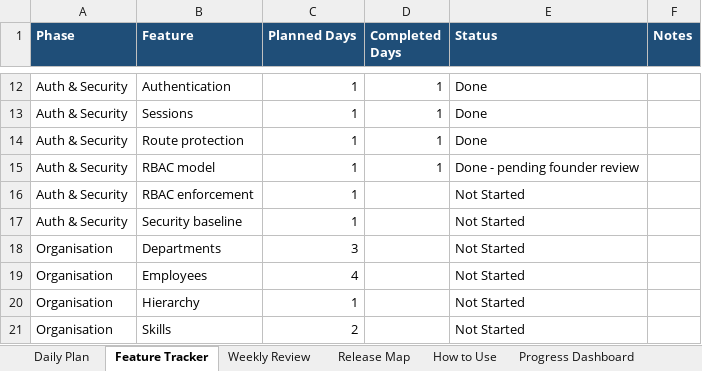
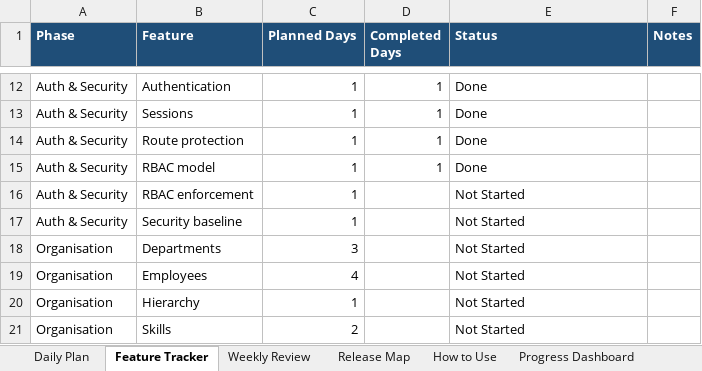
Before and after one commit to SakshiK2503/ai-firm-management, an Excel workbook: docs/roadmap.xlsx, sheet Feature Tracker, drawn as a sheet; only a part is shown, gaps mark what is left out; values as stored, in another font and other column widths than the file's, no borders; the diff names each change by its address in the sheet, - before the commit and + after, or states it on an @@ line.

```diff
--- a/docs/roadmap.xlsx (sheet Feature Tracker)
+++ b/docs/roadmap.xlsx (sheet Feature Tracker)
-E15 (Status): Done - pending founder review
+E15 (Status): Done
```
Also changed, not shown: sheet Daily Plan, 9 other files.
